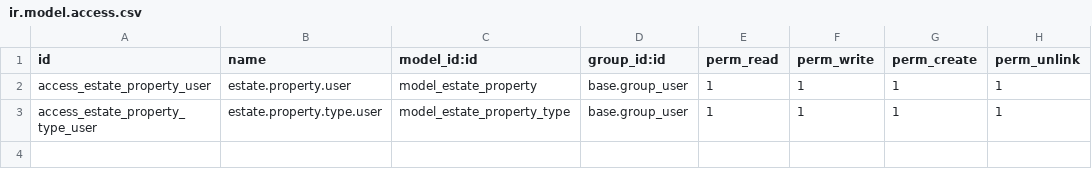
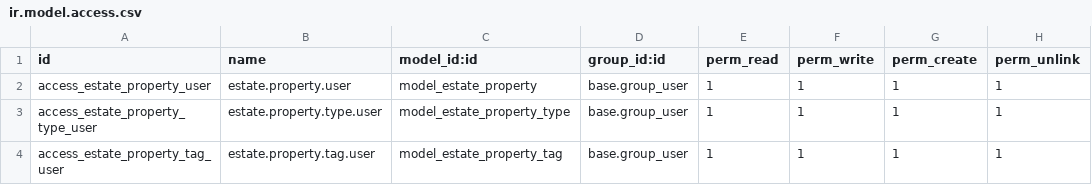
Before and after one commit to EnmanuelFerrer/framework_101, a CSV file: addons/estate/security/ir.model.access.csv, drawn as a sheet; the diff names each change by its address in the sheet, - before the commit and + after, or states it on an @@ line.

Commit message:
feat(estate): add estate.property.tag model, views and menus

```diff
--- a/addons/estate/security/ir.model.access.csv
+++ b/addons/estate/security/ir.model.access.csv
+row 4: access_estate_property_tag_user | estate.property.tag.user | model_estate_property_tag | base.group_user | 1 | 1 | 1 | 1
```
Also changed, not shown: 7 other files.
